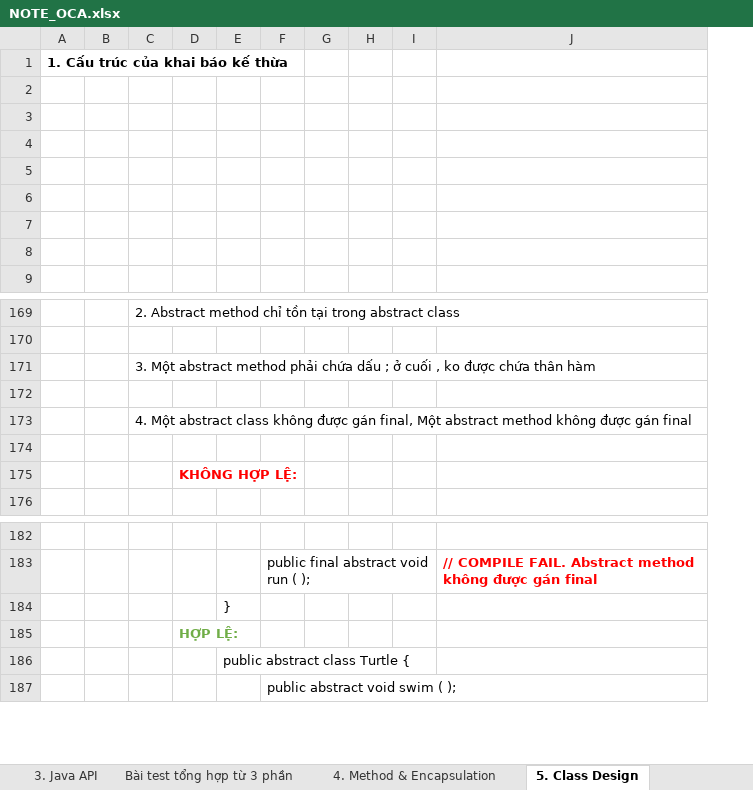
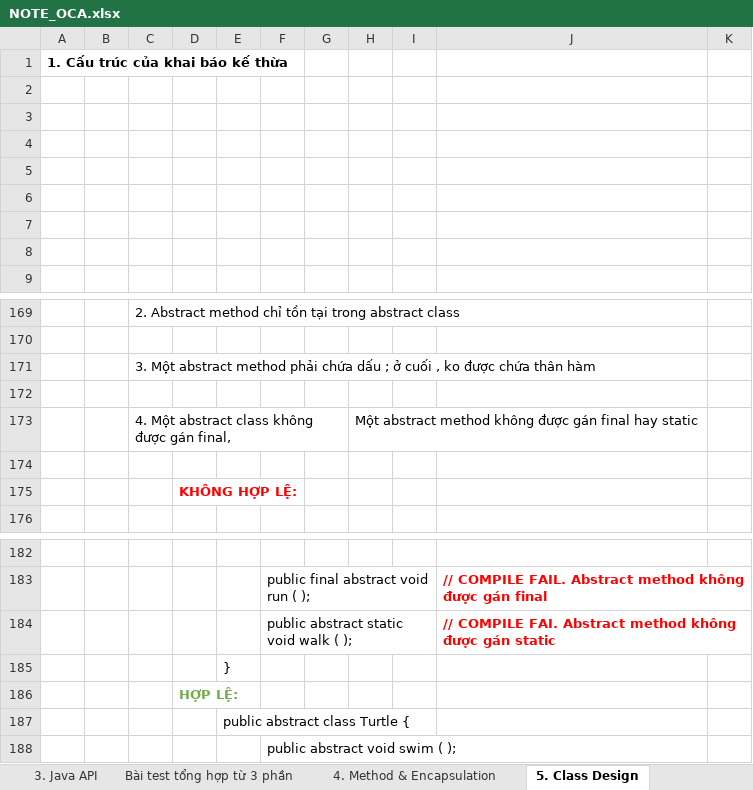
Before and after one commit to hunglp9397/java_oca, an Excel workbook: NOTE_OCA.xlsx, sheet 5. Class Design, drawn as a sheet; only a part is shown, gaps mark what is left out; values as stored, in another font and other column widths than the file's, no borders; charts and pictures not drawn; removed rows and columns are numbered as before the commit, all else as after; the diff covers the shown part only; the diff names each change by its address in the sheet, - before the commit and + after, or states it on an @@ line.

```diff
--- a/NOTE_OCA.xlsx (sheet 5. Class Design)
+++ b/NOTE_OCA.xlsx (sheet 5. Class Design)
-column H, empty
+column H, row 173: Một abstract method không được gán final hay static
+column K, empty
-C173: …gán final, Một abstract method không được gán final
+C173: …gán final,
+row 184:  |  |  |  |  | public abstract static void walk ( ); |  |  |  | // COMPILE FAI. Abstract method không được gán static
```
Also changed, not shown: 339 added rows elsewhere in this sheet, sheet 4. Method & Encapsulation, charts or pictures, out/production/java_oca/NOTE_OCA.xlsx, 16 other files.
